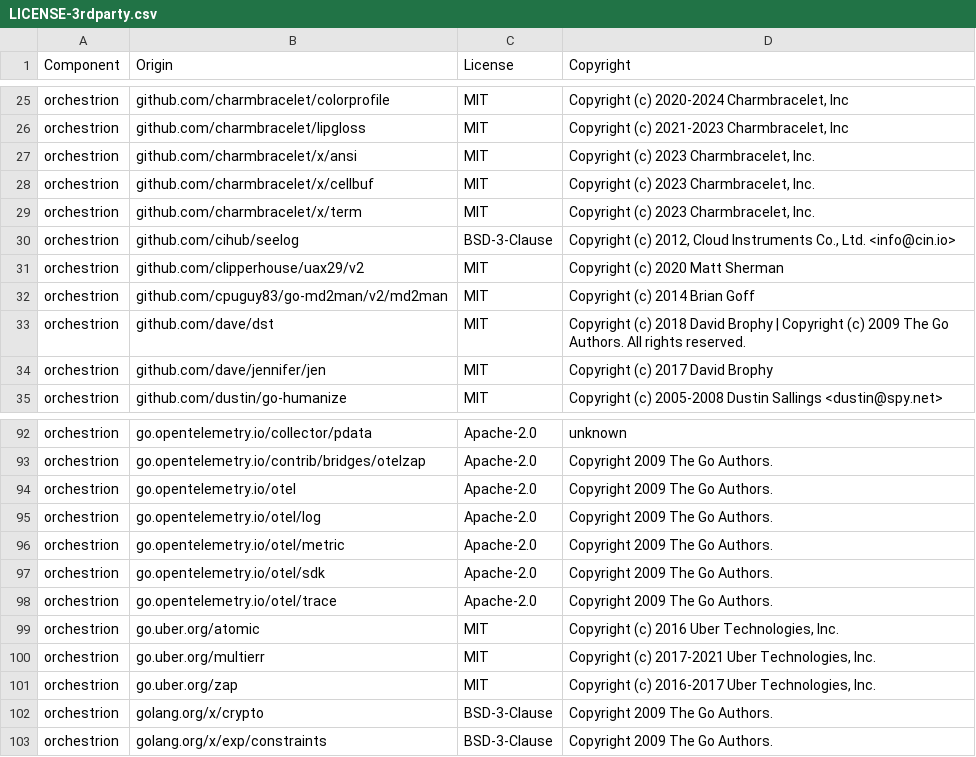
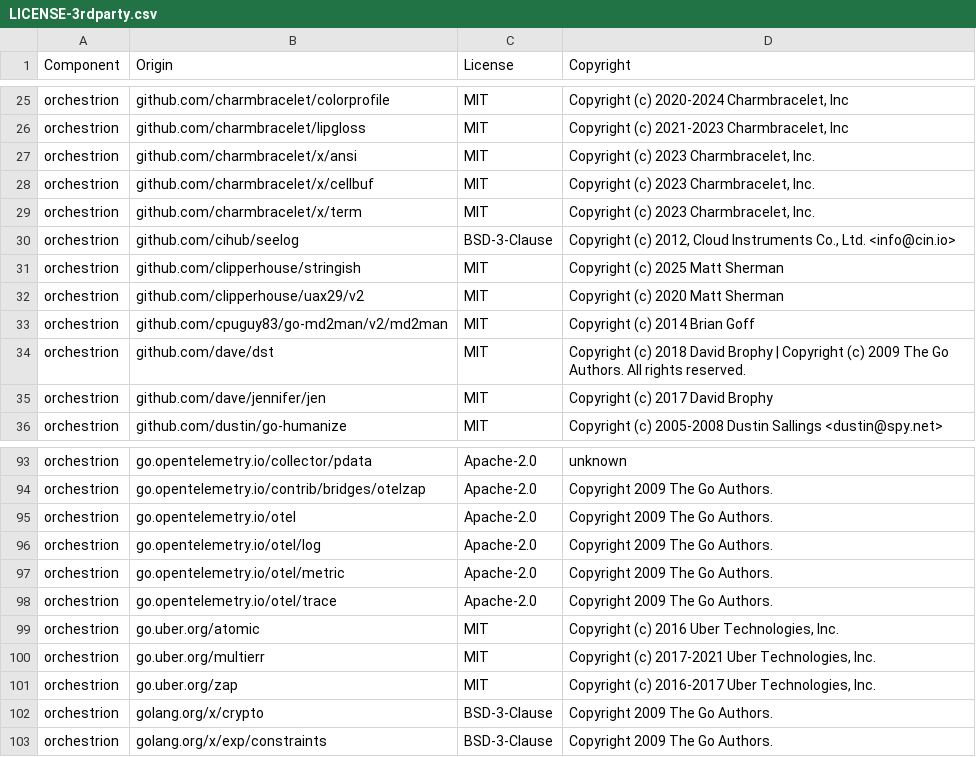
Before and after one commit to DataDog/orchestrion, a CSV file: LICENSE-3rdparty.csv, drawn as a sheet; only a part is shown, gaps mark what is left out; removed rows and columns are numbered as before the commit, all else as after; the diff names each change by its address in the sheet, - before the commit and + after, or states it on an @@ line.

```diff
--- a/LICENSE-3rdparty.csv
+++ b/LICENSE-3rdparty.csv
+row 31: orchestrion | github.com/clipperhouse/stringish | MIT | Copyright (c) 2025 Matt Sherman
-row 97: orchestrion | go.opentelemetry.io/otel/sdk | Apache-2.0 | Copyright 2009 The Go Authors.
```
Also changed, not shown: 8 other files.
